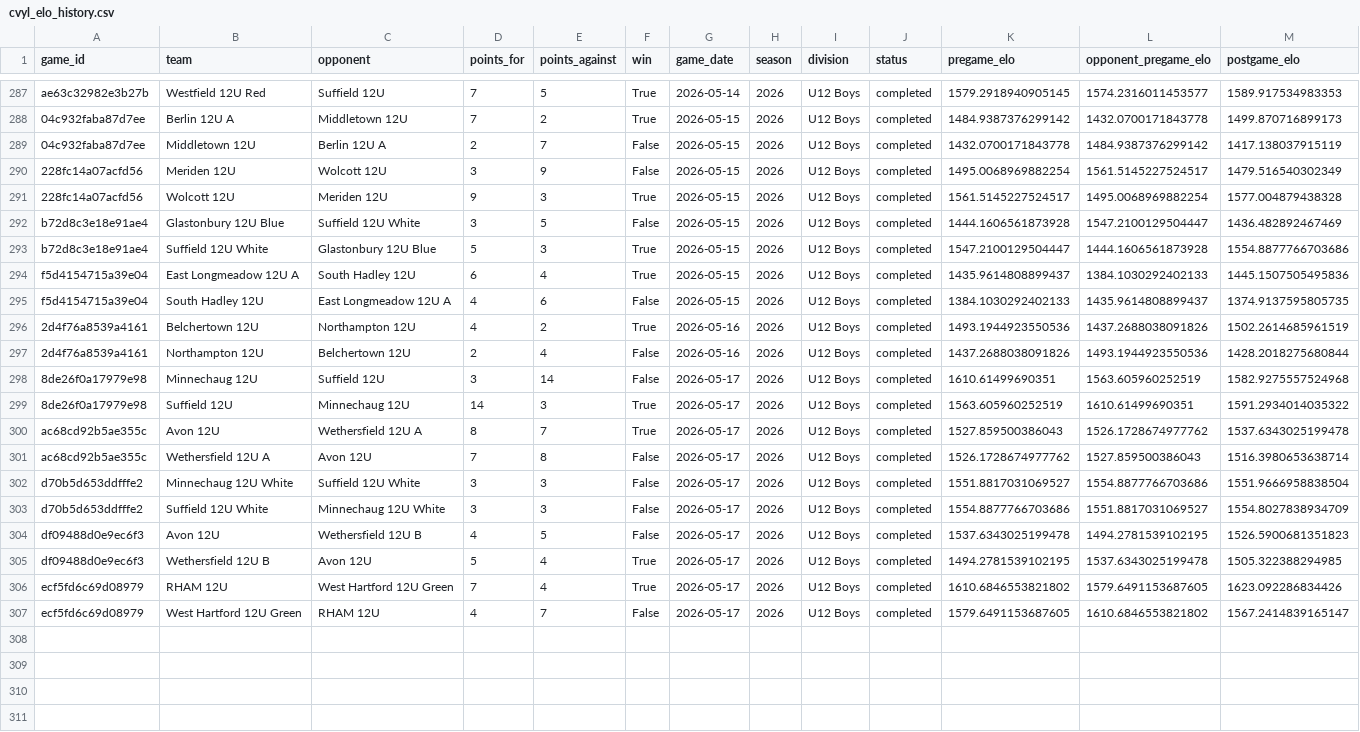
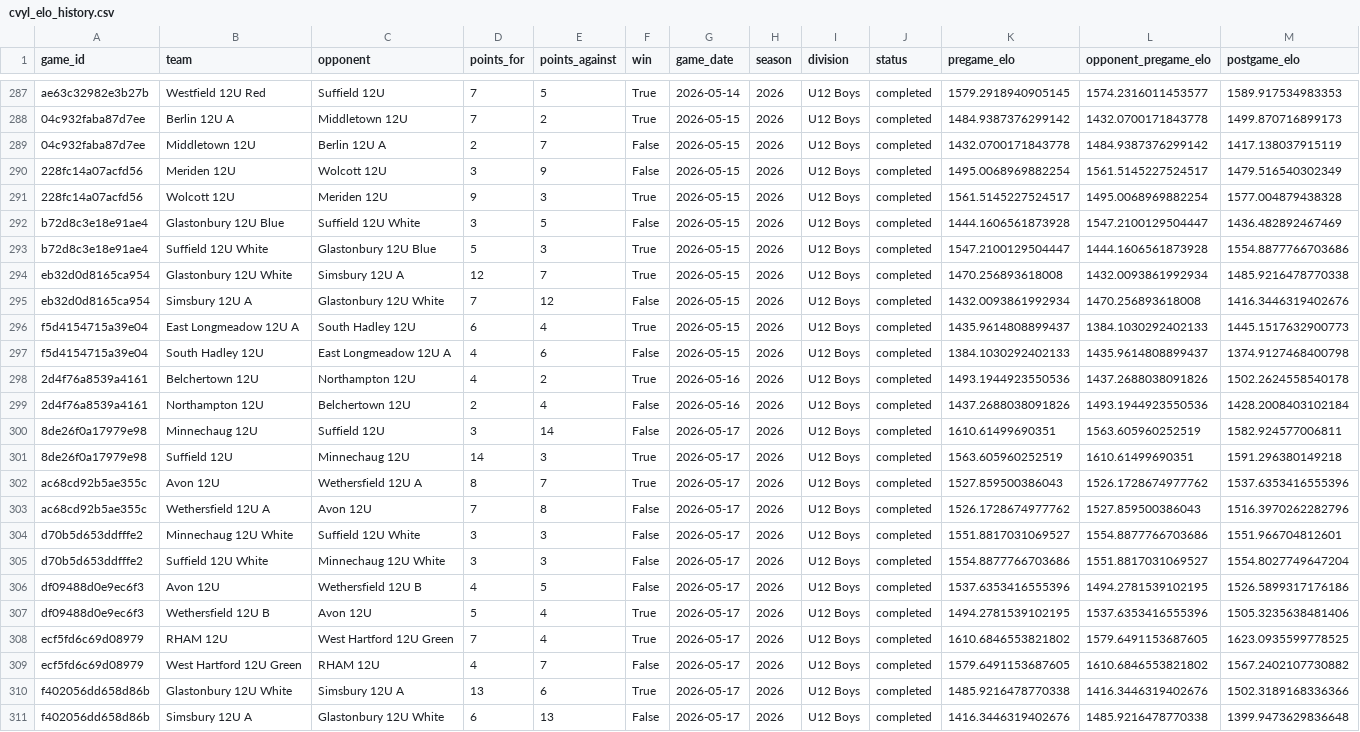
Before and after one commit to Benjaminrussell7/cvyl-prediction-dashboard, a CSV file: data/processed/cvyl_elo_history.csv, drawn as a sheet; only a part is shown, gaps mark what is left out.

```diff
--- a/data/processed/cvyl_elo_history.csv
+++ b/data/processed/cvyl_elo_history.csv
@@ -293,15 +293,19 @@ b72d8c3e18e91ae4,Glastonbury 12U Blue,Suffield 12U White,3,5,False,2026-05-15,20
 b72d8c3e18e91ae4,Suffield 12U White,Glastonbury 12U Blue,5,3,True,2026-05-15,2026,U12 Boys,completed,1547.2100129504447,1444.1606561873928,1554.8877766703686
-f5d4154715a39e04,East Longmeadow 12U A,South Hadley 12U,6,4,True,2026-05-15,2026,U12 Boys,completed,1435.9614808899437,1384.1030292402133,1445.1507505495836
-f5d4154715a39e04,South Hadley 12U,East Longmeadow 12U A,4,6,False,2026-05-15,2026,U12 Boys,completed,1384.1030292402133,1435.9614808899437,1374.9137595805735
-2d4f76a8539a4161,Belchertown 12U,Northampton 12U,4,2,True,2026-05-16,2026,U12 Boys,completed,1493.1944923550536,1437.2688038091826,1502.2614685961519
-2d4f76a8539a4161,Northampton 12U,Belchertown 12U,2,4,False,2026-05-16,2026,U12 Boys,completed,1437.2688038091826,1493.1944923550536,1428.2018275680844
-8de26f0a17979e98,Minnechaug 12U,Suffield 12U,3,14,False,2026-05-17,2026,U12 Boys,completed,1610.61499690351,1563.605960252519,1582.9275557524968
-8de26f0a17979e98,Suffield 12U,Minnechaug 12U,14,3,True,2026-05-17,2026,U12 Boys,completed,1563.605960252519,1610.61499690351,1591.2934014035322
-ac68cd92b5ae355c,Avon 12U,Wethersfield 12U A,8,7,True,2026-05-17,2026,U12 Boys,completed,1527.859500386043,1526.1728674977762,1537.6343025199478
-ac68cd92b5ae355c,Wethersfield 12U A,Avon 12U,7,8,False,2026-05-17,2026,U12 Boys,completed,1526.1728674977762,1527.859500386043,1516.3980653638714
-d70b5d653ddfffe2,Minnechaug 12U White,Suffield 12U White,3,3,False,2026-05-17,2026,U12 Boys,completed,1551.8817031069527,1554.8877766703686,1551.9666958838504
-d70b5d653ddfffe2,Suffield 12U White,Minnechaug 12U White,3,3,False,2026-05-17,2026,U12 Boys,completed,1554.8877766703686,1551.8817031069527,1554.8027838934709
-df09488d0e9ec6f3,Avon 12U,Wethersfield 12U B,4,5,False,2026-05-17,2026,U12 Boys,completed,1537.6343025199478,1494.2781539102195,1526.5900681351823
-df09488d0e9ec6f3,Wethersfield 12U B,Avon 12U,5,4,True,2026-05-17,2026,U12 Boys,completed,1494.2781539102195,1537.6343025199478,1505.322388294985
-ecf5fd6c69d08979,RHAM 12U,West Hartford 12U Green,7,4,True,2026-05-17,2026,U12 Boys,completed,1610.6846553821802,1579.6491153687605,1623.092286834426
-ecf5fd6c69d08979,West Hartford 12U Green,RHAM 12U,4,7,False,2026-05-17,2026,U12 Boys,completed,1579.6491153687605,1610.6846553821802,1567.2414839165147
+eb32d0d8165ca954,Glastonbury 12U White,Simsbury 12U A,12,7,True,2026-05-15,2026,U12 Boys,completed,1470.256893618008,1432.0093861992934,1485.9216478770338
+eb32d0d8165ca954,Simsbury 12U A,Glastonbury 12U White,7,12,False,2026-05-15,2026,U12 Boys,completed,1432.0093861992934,1470.256893618008,1416.3446319402676
+f5d4154715a39e04,East Longmeadow 12U A,South Hadley 12U,6,4,True,2026-05-15,2026,U12 Boys,completed,1435.9614808899437,1384.1030292402133,1445.1517632900773
+f5d4154715a39e04,South Hadley 12U,East Longmeadow 12U A,4,6,False,2026-05-15,2026,U12 Boys,completed,1384.1030292402133,1435.9614808899437,1374.9127468400798
+2d4f76a8539a4161,Belchertown 12U,Northampton 12U,4,2,True,2026-05-16,2026,U12 Boys,completed,1493.1944923550536,1437.2688038091826,1502.2624558540178
+2d4f76a8539a4161,Northampton 12U,Belchertown 12U,2,4,False,2026-05-16,2026,U12 Boys,completed,1437.2688038091826,1493.1944923550536,1428.2008403102184
+8de26f0a17979e98,Minnechaug 12U,Suffield 12U,3,14,False,2026-05-17,2026,U12 Boys,completed,1610.61499690351,1563.605960252519,1582.924577006811
+8de26f0a17979e98,Suffield 12U,Minnechaug 12U,14,3,True,2026-05-17,2026,U12 Boys,completed,1563.605960252519,1610.61499690351,1591.296380149218
+ac68cd92b5ae355c,Avon 12U,Wethersfield 12U A,8,7,True,2026-05-17,2026,U12 Boys,completed,1527.859500386043,1526.1728674977762,1537.6353416555396
+ac68cd92b5ae355c,Wethersfield 12U A,Avon 12U,7,8,False,2026-05-17,2026,U12 Boys,completed,1526.1728674977762,1527.859500386043,1516.3970262282796
+d70b5d653ddfffe2,Minnechaug 12U White,Suffield 12U White,3,3,False,2026-05-17,2026,U12 Boys,completed,1551.8817031069527,1554.8877766703686,1551.966704812601
+d70b5d653ddfffe2,Suffield 12U White,Minnechaug 12U White,3,3,False,2026-05-17,2026,U12 Boys,completed,1554.8877766703686,1551.8817031069527,1554.8027749647204
+df09488d0e9ec6f3,Avon 12U,Wethersfield 12U B,4,5,False,2026-05-17,2026,U12 Boys,completed,1537.6353416555396,1494.2781539102195,1526.5899317176186
+df09488d0e9ec6f3,Wethersfield 12U B,Avon 12U,5,4,True,2026-05-17,2026,U12 Boys,completed,1494.2781539102195,1537.6353416555396,1505.3235638481406
+ecf5fd6c69d08979,RHAM 12U,West Hartford 12U Green,7,4,True,2026-05-17,2026,U12 Boys,completed,1610.6846553821802,1579.6491153687605,1623.0935599778525
+ecf5fd6c69d08979,West Hartford 12U Green,RHAM 12U,4,7,False,2026-05-17,2026,U12 Boys,completed,1579.6491153687605,1610.6846553821802,1567.2402107730882
+f402056dd658d86b,Glastonbury 12U White,Simsbury 12U A,13,6,True,2026-05-17,2026,U12 Boys,completed,1485.9216478770338,1416.3446319402676,1502.3189168336366
+f402056dd658d86b,Simsbury 12U A,Glastonbury 12U White,6,13,False,2026-05-17,2026,U12 Boys,completed,1416.3446319402676,1485.9216478770338,1399.9473629836648
```
Also changed, not shown: data/processed/cvyl_completed_games.csv, data/processed/cvyl_model_comparison.csv, 18 other files.
